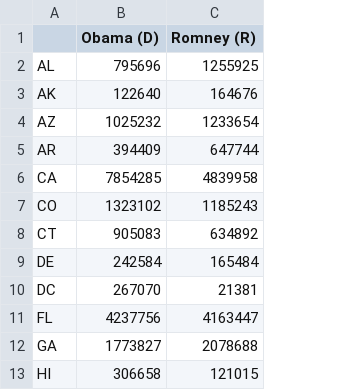
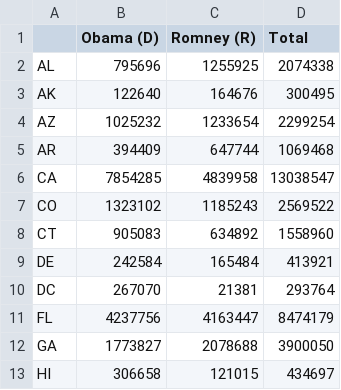
Before and after one commit to gregstoll/stateElectionMap, a CSV file: stateElectionMap/public/data/electionResults/2012.csv, drawn as a sheet; only a part is shown; the diff names each change by its address in the sheet, - before the commit and + after, or states it on an @@ line.

Commit message:
Add total column and 1996 data

```diff
--- a/stateElectionMap/public/data/electionResults/2012.csv
+++ b/stateElectionMap/public/data/electionResults/2012.csv
+column D (Total), rows 2-13: 2074338 | 300495 | 2299254 | 1069468 | 13038547 | 2569522 | 1558960 | 413921 | 293764 | 8474179 | 3900050 | 434697
```
Also changed, not shown: stateElectionMap/public/data/electionResults/2000.csv, stateElectionMap/public/data/electionResults/2004.csv, 3 other files.
